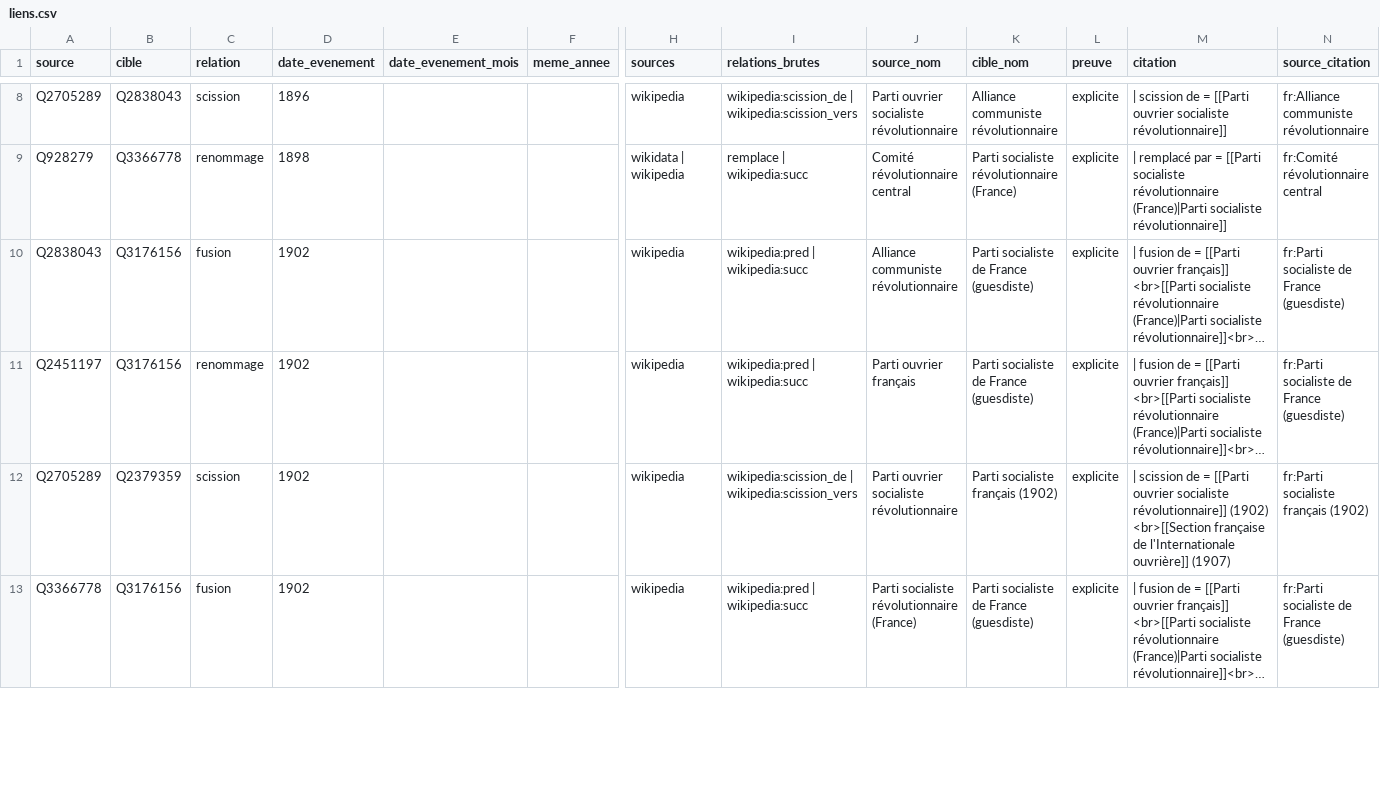
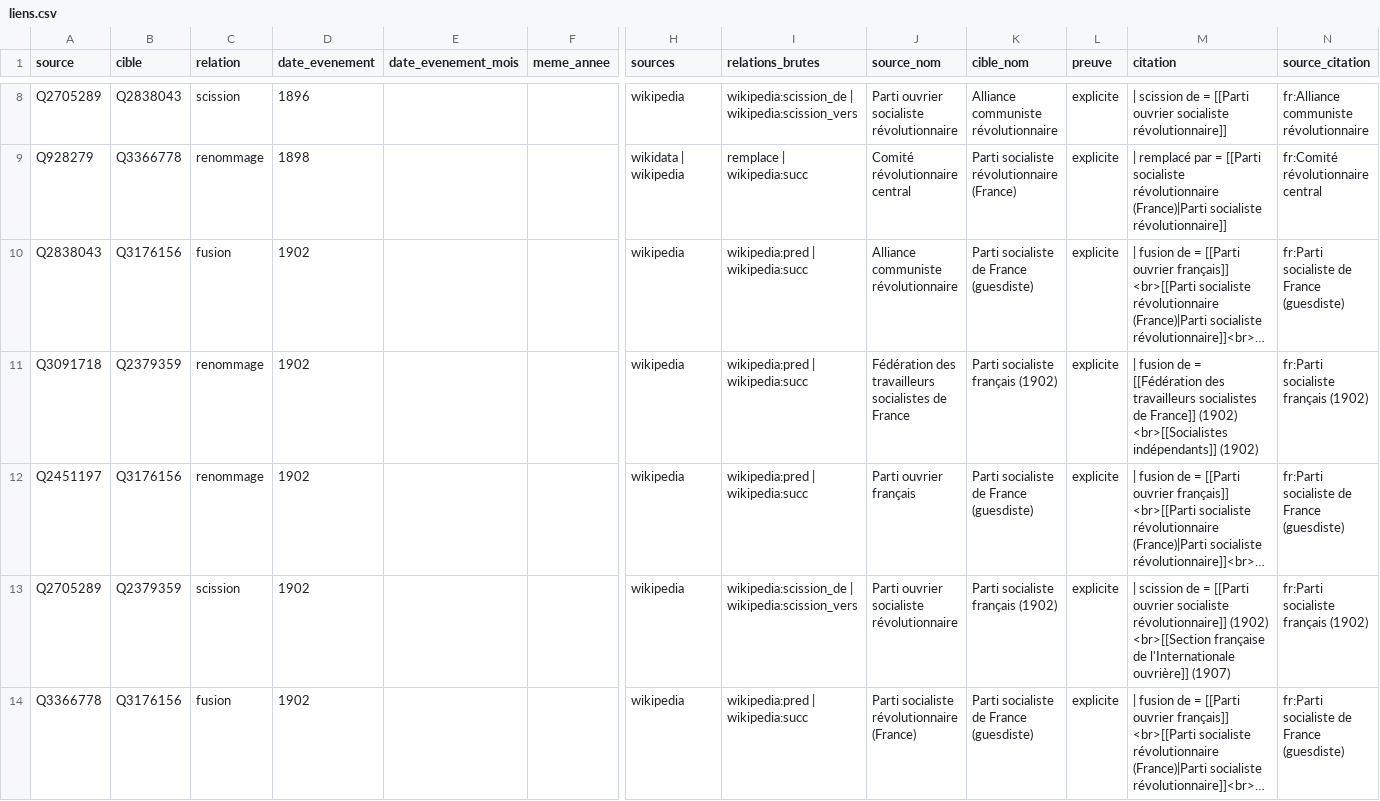
Before and after one commit to srcchi/G-n-aGauche, a CSV file: data/sortie/liens.csv, drawn as a sheet; only a part is shown, gaps mark what is left out; long unchanged cells end in …; rows hold the shown columns only; the diff covers the shown part only; the diff names each change by its address in the sheet, - before the commit and + after, or states it on an @@ line.

```diff
--- a/data/sortie/liens.csv
+++ b/data/sortie/liens.csv
+row 11: Q3091718 | Q2379359 | renommage | 1902 |  |  | wikipedia | wikipedia:pred | wikipedia:succ | Fédération des travailleurs socialistes de France | Parti socialiste français (1902) | explicite | | fusion de = [[Fédération des travailleurs socialistes de France]] (1902) <br>[[Socialistes indépendants]] (1902) | fr:Parti socialiste français (1902)
```
Also changed, not shown: 1 added row and 1 edited cell elsewhere in this file, data/sortie/a_dater.csv, data/sortie/affiliations.csv, 27 other files.
